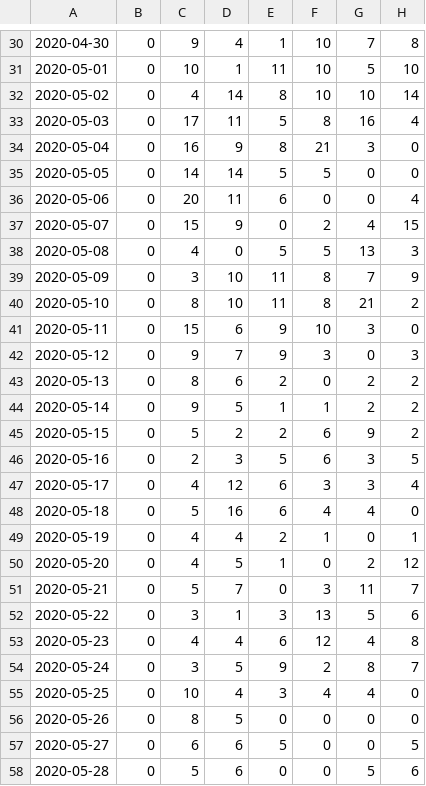
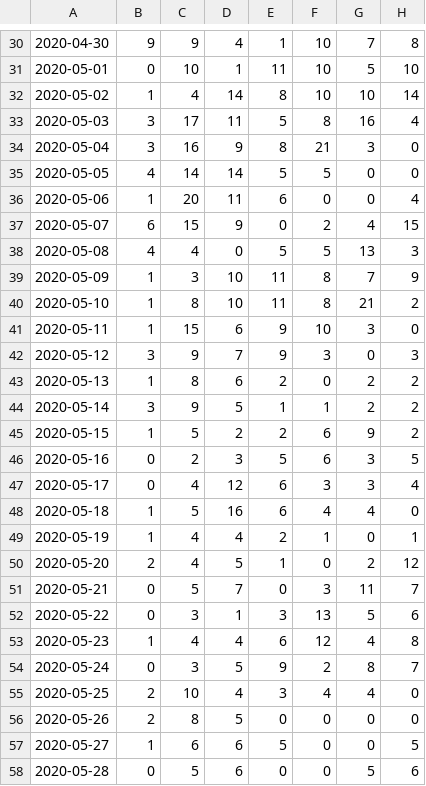
Before and after one commit to erostedt/MT3002-The-Mathematics-and-Statistics-of-Infectious-Disease-Outbreaks, a CSV file: rT-covid19-deaths-sweden.csv, drawn as a sheet; only a part is shown, gaps mark what is left out; the diff covers the shown part only; the diff names each change by its address in the sheet, - before the commit and + after, or states it on an @@ line.

```diff
--- a/rT-covid19-deaths-sweden.csv
+++ b/rT-covid19-deaths-sweden.csv
-B30: 0
+B30: 9
-B32: 0
+B32: 1
-B33:B34: 0
+B33:B34: 3
-B35: 0
+B35: 4
-B36: 0
+B36: 1
-B37: 0
+B37: 6
-B38: 0
+B38: 4
-B39:B41: 0
+B39:B41: 1
-B42: 0
+B42: 3
-B43: 0
+B43: 1
-B44: 0
+B44: 3
-B45: 0
+B45: 1
-B48:B49: 0
+B48:B49: 1
-B50: 0
+B50: 2
-B53: 0
+B53: 1
-B55:B56: 0
+B55:B56: 2
-B57: 0
+B57: 1
```
Also changed, not shown: 38 edited cells elsewhere in this file, 4 other files.
